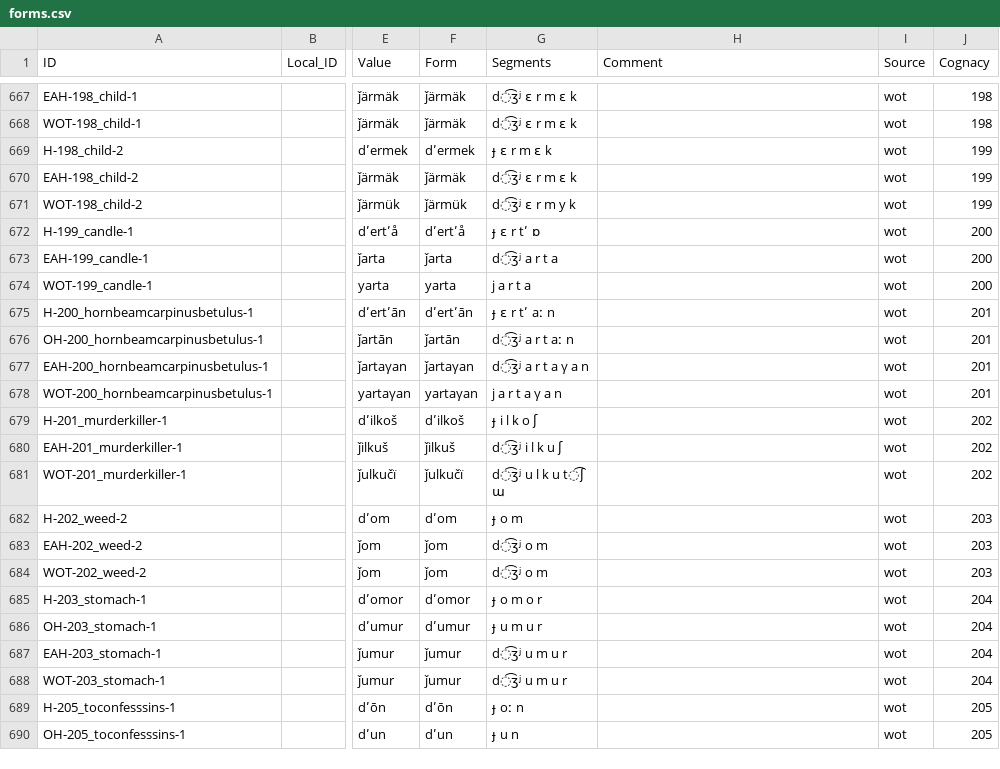
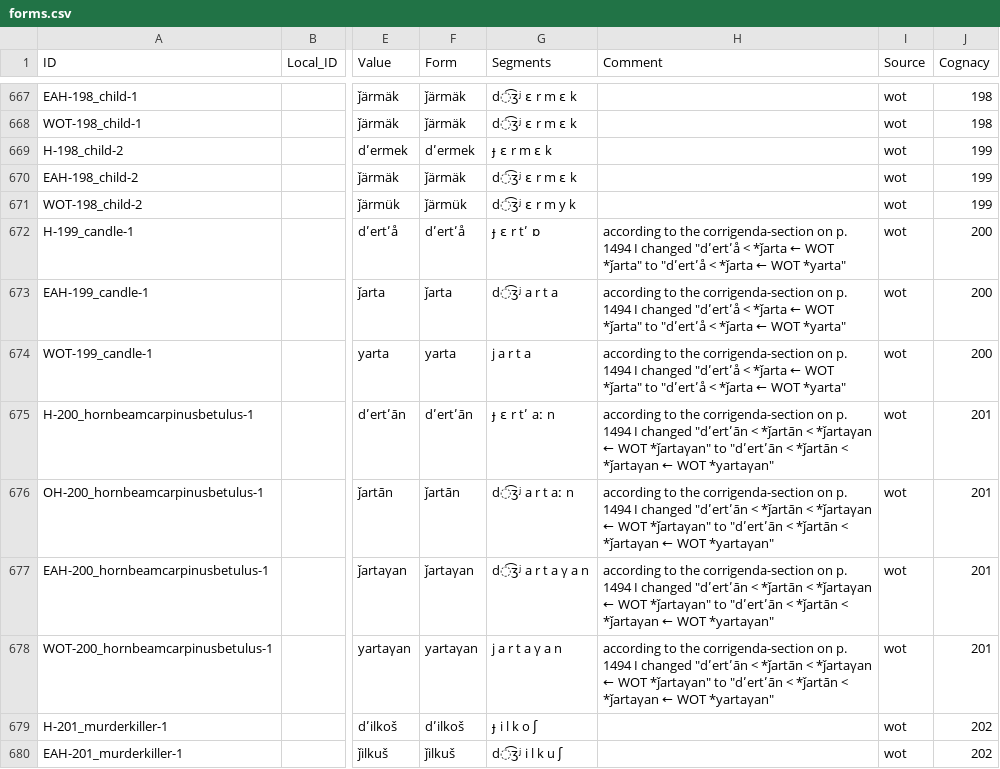
Before and after one commit to LoanpyDataHub/ronataswestoldturkic, a CSV file: cldf/forms.csv, drawn as a sheet; only a part is shown, gaps mark what is left out; the shorter side is filled out with more unchanged rows; the diff names each change by its address in the sheet, - before the commit and + after, or states it on an @@ line.

Commit message:
fixing comments for gyertya and gyertyán
https://github.com/martino-vic/rtbwestoldturkic/issues/11#issue-1319859293

```diff
--- a/cldf/forms.csv
+++ b/cldf/forms.csv
-H672:H674 (Comment): (empty)
+H672:H674 (Comment): according to the corrigenda-section on p. 1494 I changed "dʹertʹå < *ǰarta ← WOT *ǰarta" to "dʹertʹå < *ǰarta ← WOT *yarta"
-H675:H678 (Comment): (empty)
+H675:H678 (Comment): according to the corrigenda-section on p. 1494 I changed "dʹertʹān < *ǰartān < *ǰartaγan ← WOT *ǰartaγan" to "dʹertʹān < *ǰartān < *ǰartaγan ← WOT *yartaγan"
```
Also changed, not shown: etc/comments.tsv, 4 other files.
